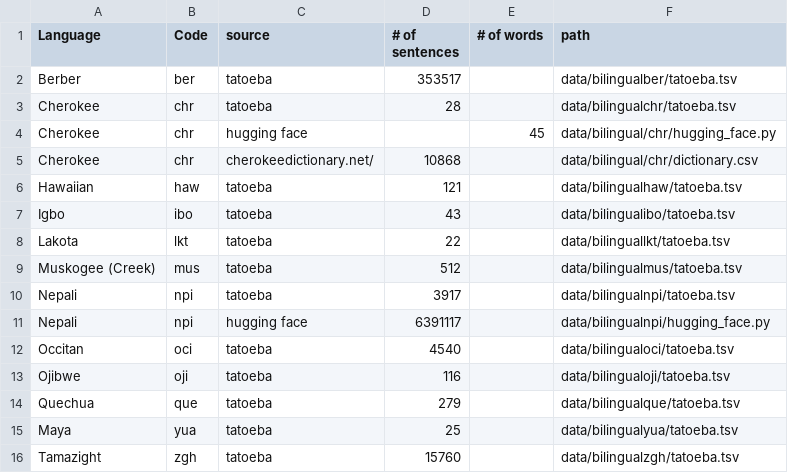
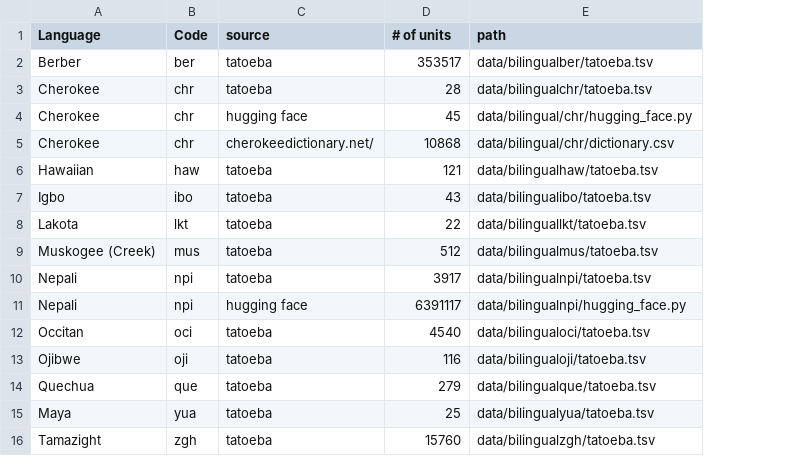
Before and after one commit to michaelpginn/spec-decoding, a CSV file: reference_table_bilingual.csv, drawn as a sheet; the diff names each change by its address in the sheet, - before the commit and + after, or states it on an @@ line.

```diff
--- a/reference_table_bilingual.csv
+++ b/reference_table_bilingual.csv
-column E (# of words), row 4: 45
-D1: # of sentences
+D1: # of units
-D4 (# of units): (empty)
+D4 (# of units): 45
```
Also changed, not shown: data/monolingual/chr/tatoeba.tsv, data/monolingual/haw/tatoeba.tsv, 1 other file.
